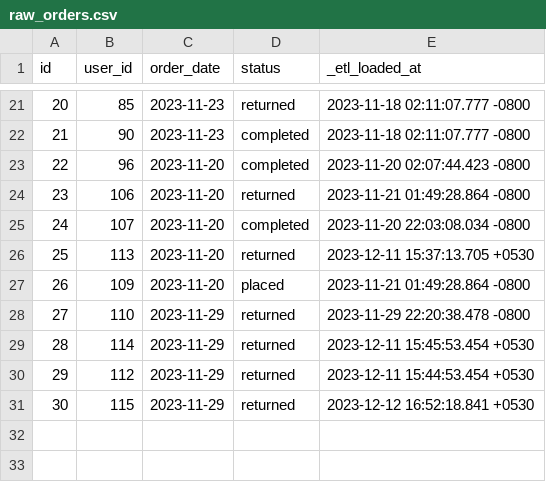
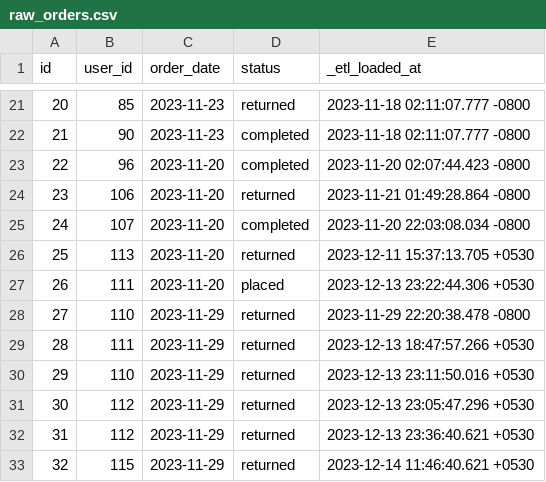
Before and after one commit to Sp2304/dbt_fundamentals, a CSV file: seeds/raw_orders.csv, drawn as a sheet; only a part is shown, gaps mark what is left out; addresses are those after the commit; the diff names each change by its address in the sheet, - before the commit and + after, or states it on an @@ line.

```diff
--- a/seeds/raw_orders.csv
+++ b/seeds/raw_orders.csv
-B27 (user_id): 109
+B27 (user_id): 111
-E27 (_etl_loaded_at): 2023-11-21 01:49:28.864 -0800
+E27 (_etl_loaded_at): 2023-12-13 23:22:44.306 +0530
-B29 (user_id): 114
+B29 (user_id): 111
-E29 (_etl_loaded_at): 2023-12-11 15:45:53.454 +0530
+E29 (_etl_loaded_at): 2023-12-13 18:47:57.266 +0530
+row 30: 29 | 110 | 2023-11-29 | returned | 2023-12-13 23:11:50.016 +0530
@@ column A (id) renumbered from row 31 down @@
-E31 (_etl_loaded_at): 2023-12-11 15:44:53.454 +0530
+E31 (_etl_loaded_at): 2023-12-13 23:05:47.296 +0530
+row 32: 31 | 112 | 2023-11-29 | returned | 2023-12-13 23:36:40.621 +0530
-E33 (_etl_loaded_at): 2023-12-12 16:52:18.841 +0530
+E33 (_etl_loaded_at): 2023-12-14 11:46:40.621 +0530
```
Also changed, not shown: 7 other files.
